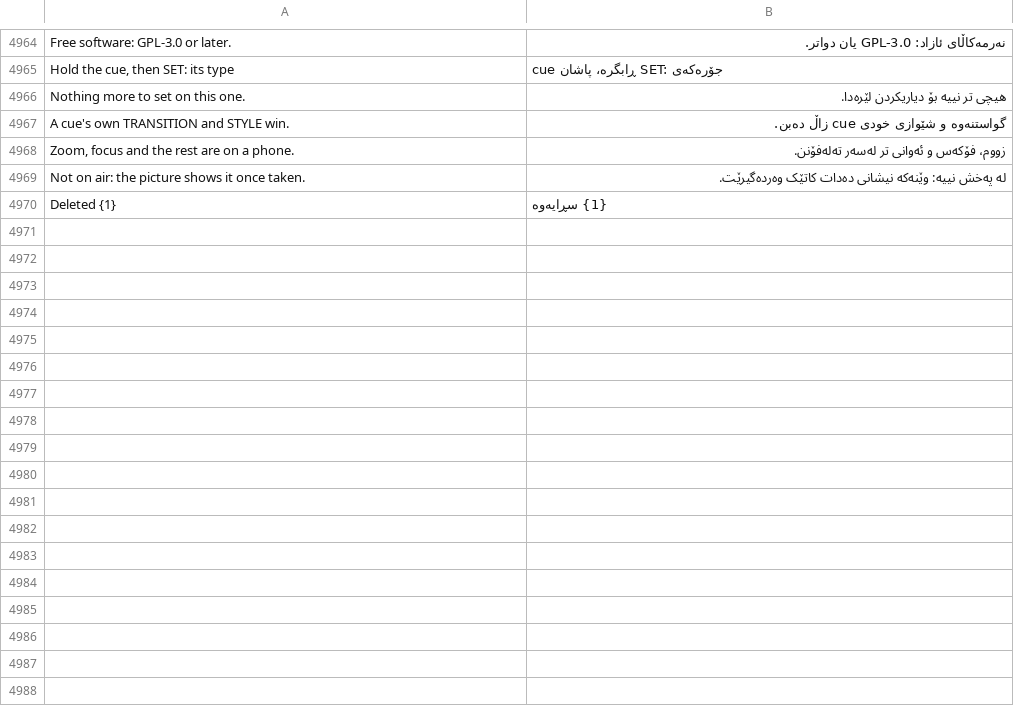
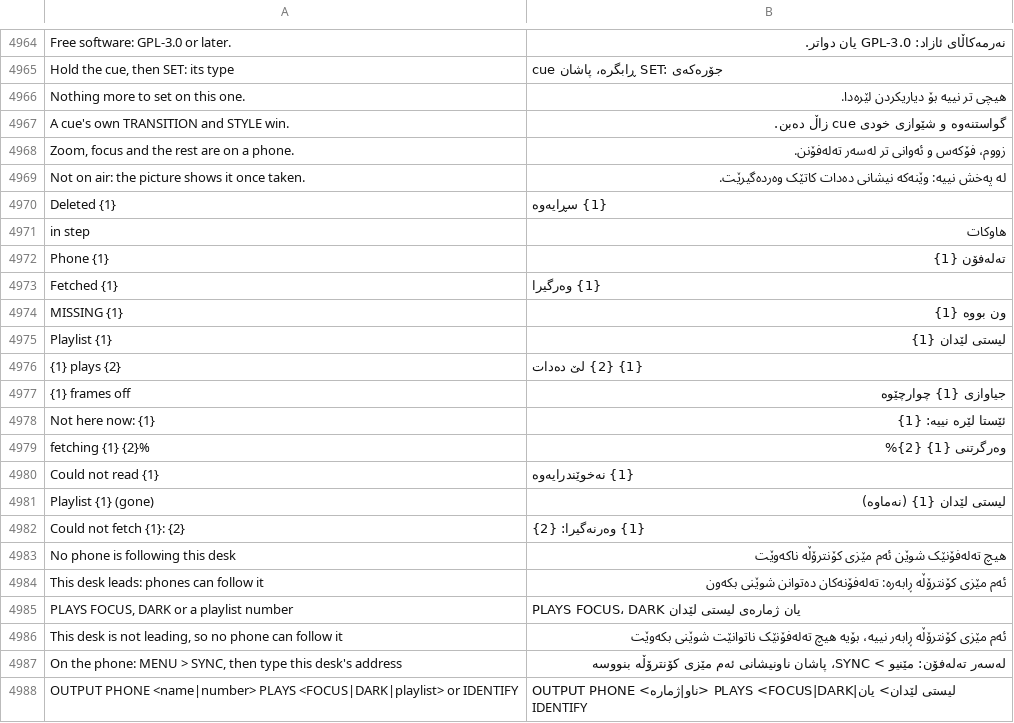
Before and after one commit to Utopian-Academy/Deckboy, a TSV file: data/lang/ckb.tsv, drawn as a sheet; only a part is shown, gaps mark what is left out.

```diff
--- a/data/lang/ckb.tsv
+++ b/data/lang/ckb.tsv
@@ -4970 +4970,19 @@ Not on air: the picture shows it once taken.	لە پەخش نییە: وێنەک
 Deleted {1}	{1} سڕایەوە
+in step	هاوکات
+Phone {1}	تەلەفۆن {1}
+Fetched {1}	{1} وەرگیرا
+MISSING {1}	ون بووە {1}
+Playlist {1}	لیستی لێدان {1}
+{1} plays {2}	{1} {2} لێ دەدات
+{1} frames off	جیاوازی {1} چوارچێوە
+Not here now: {1}	ئێستا لێرە نییە: {1}
+fetching {1} {2}%	وەرگرتنی {1} {2}%
+Could not read {1}	{1} نەخوێندرایەوە
+Playlist {1} (gone)	لیستی لێدان {1} (نەماوە)
+Could not fetch {1}: {2}	{1} وەرنەگیرا: {2}
+No phone is following this desk	هیچ تەلەفۆنێک شوێن ئەم مێزی کۆنترۆڵە ناکەوێت
+This desk leads: phones can follow it	ئەم مێزی کۆنترۆڵە ڕابەرە: تەلەفۆنەکان دەتوانن شوێنی بکەون
+PLAYS FOCUS, DARK or a playlist number	PLAYS FOCUS، DARK یان ژمارەی لیستی لێدان
+This desk is not leading, so no phone can follow it	ئەم مێزی کۆنترۆڵە ڕابەر نییە، بۆیە هیچ تەلەفۆنێک ناتوانێت شوێنی بکەوێت
+On the phone: MENU > SYNC, then type this desk's address	لەسەر تەلەفۆن: مێنیو > SYNC، پاشان ناونیشانی ئەم مێزی کۆنترۆڵە بنووسە
+OUTPUT PHONE <name|number> PLAYS <FOCUS|DARK|playlist> or IDENTIFY	OUTPUT PHONE <ناو|ژمارە> PLAYS <FOCUS|DARK|لیستی لێدان> یان IDENTIFY
```
Also changed, not shown: data/lang/el.tsv, data/lang/hi.tsv, 43 other files.
